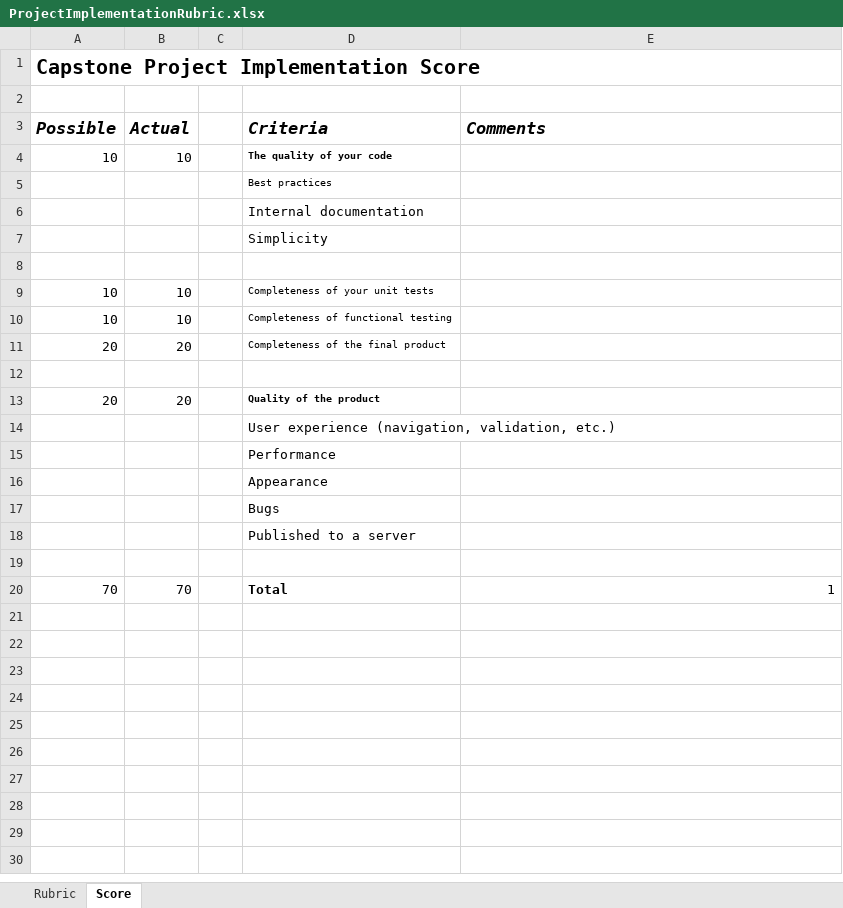
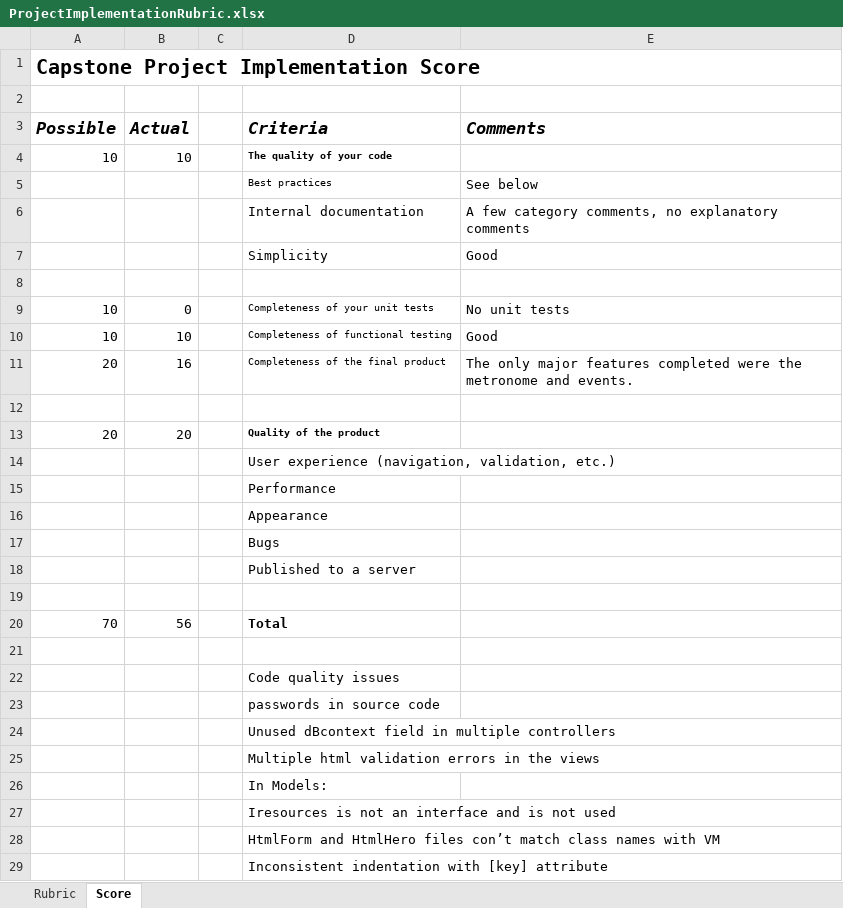
Before and after one commit to LCC-CIT/CS297-CourseMaterials, an Excel workbook: ProjectImplementationRubric.xlsx, sheet Score, drawn as a sheet; values as stored, in another font and other column widths than the file's, no borders; the diff names each change by its address in the sheet, - before the commit and + after, or states it on an @@ line.

```diff
--- a/ProjectImplementationRubric.xlsx (sheet Score)
+++ b/ProjectImplementationRubric.xlsx (sheet Score)
-E5 (Comments): (empty)
+E5 (Comments): See below
-E6 (Comments): (empty)
+E6 (Comments): A few category comments, no explanatory comments
-E7 (Comments): (empty)
+E7 (Comments): Good
-B9 (Actual): 10
+B9 (Actual): 0
-E9 (Comments): (empty)
+E9 (Comments): No unit tests
-E10 (Comments): (empty)
+E10 (Comments): Good
-B11 (Actual): 20
+B11 (Actual): 16
-E11 (Comments): (empty)
+E11 (Comments): The only major features completed were the metronome and events.
-B20 (Actual): 70
+B20 (Actual): 56
-E20 (Comments): 1
+E20 (Comments): (empty)
+row 21: (empty)
+row 22:  |  |  | Code quality issues
+row 23:  |  |  | passwords in source code
+row 24:  |  |  | Unused dBcontext field in multiple controllers
+row 25:  |  |  | Multiple html validation errors in the views
+row 26:  |  |  | In Models:
+row 27:  |  |  | Iresources is not an interface and is not used
+row 28:  |  |  | HtmlForm and HtmlHero files con’t match class names with VM
+row 29:  |  |  | Inconsistent indentation with [key] attribute
```
Also changed, not shown: 1 other file.
